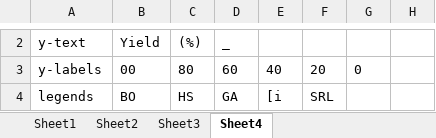
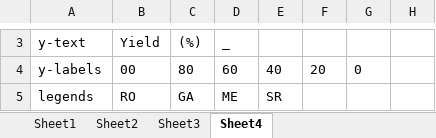
Before and after one commit to Cvrane/ChartReader, an Excel workbook: FigureData.xlsx, sheet Sheet4, drawn as a sheet; only a part is shown, gaps mark what is left out; values as stored, in another font and other column widths than the file's, no borders; charts and pictures not drawn; addresses are those after the commit; the diff covers the shown part only; the diff names each change by its address in the sheet, - before the commit and + after, or states it on an @@ line.

Commit message:
Add caption data in excel sheet.

```diff
--- a/FigureData.xlsx (sheet Sheet4)
+++ b/FigureData.xlsx (sheet Sheet4)
-B5: BO
+B5: RO
-C5: HS
+C5: GA
-D5: GA
+D5: ME
-E5: [i
+E5: SR
-F5: SRL
+F5: (empty)
```
Also changed, not shown: 1 added row and 1 edited cell elsewhere in this sheet, sheet Sheet2, sheet Sheet1, sheet Sheet3, charts or pictures, 3 other files.
